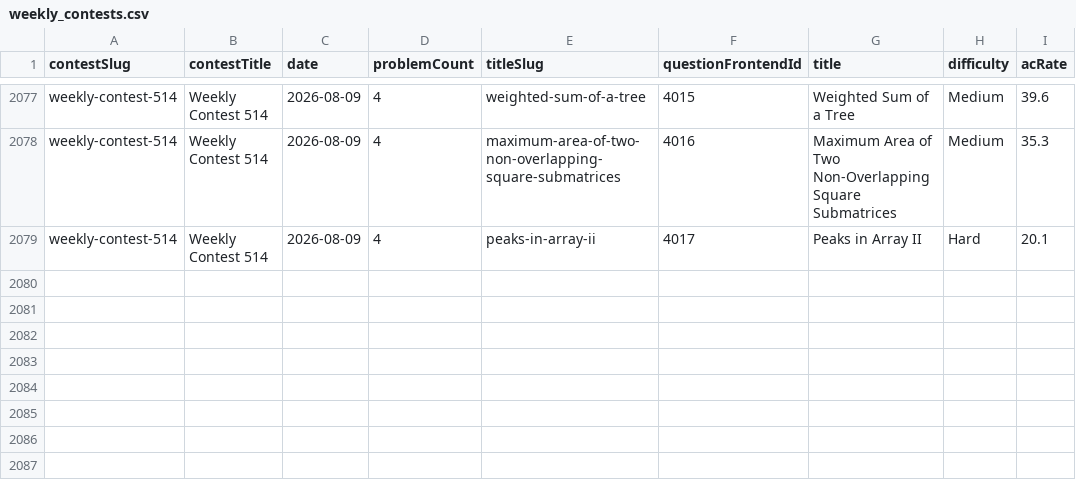
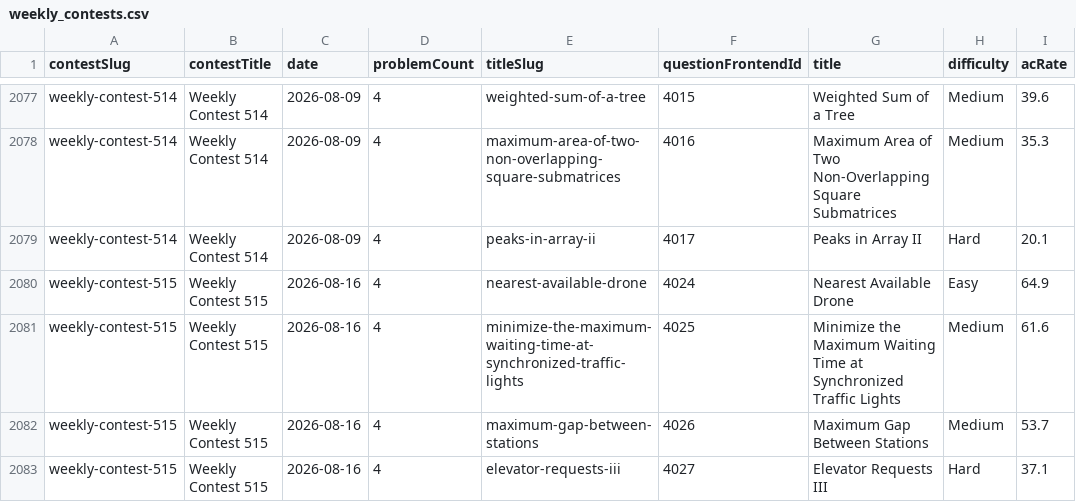
Before and after one commit to joric/leetcode, a CSV file: weekly_contests.csv, drawn as a sheet; only a part is shown, gaps mark what is left out; the diff names each change by its address in the sheet, - before the commit and + after, or states it on an @@ line.

```diff
--- a/weekly_contests.csv
+++ b/weekly_contests.csv
+row 2080: weekly-contest-515 | Weekly Contest 515 | 2026-08-16 | 4 | nearest-available-drone | 4024 | Nearest Available Drone | Easy | 64.9
+row 2081: weekly-contest-515 | Weekly Contest 515 | 2026-08-16 | 4 | minimize-the-maximum-waiting-time-at-synchronized-traffic-lights | 4025 | Minimize the Maximum Waiting Time at Synchronized Traffic Lights | Medium | 61.6
+row 2082: weekly-contest-515 | Weekly Contest 515 | 2026-08-16 | 4 | maximum-gap-between-stations | 4026 | Maximum Gap Between Stations | Medium | 53.7
+row 2083: weekly-contest-515 | Weekly Contest 515 | 2026-08-16 | 4 | elevator-requests-iii | 4027 | Elevator Requests III | Hard | 37.1
```
